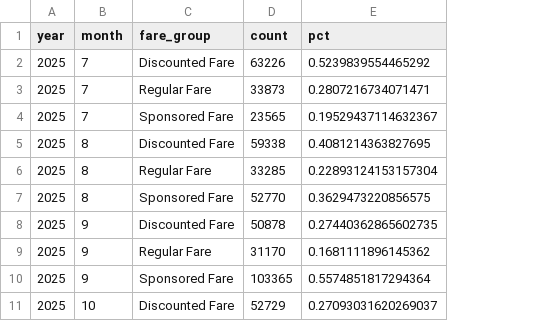
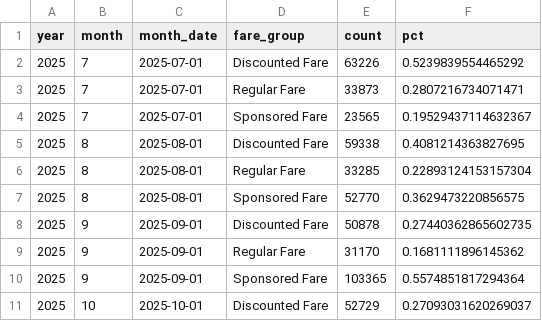
Before and after one commit to GreenMountainTransit/opendata, a CSV file: data/fares/fy26_fare_group_monthly_totals.csv, drawn as a sheet; only a part is shown; the diff names each change by its address in the sheet, - before the commit and + after, or states it on an @@ line.

Commit message:
reworked to have rolling 12 month totals

```diff
--- a/data/fares/fy26_fare_group_monthly_totals.csv
+++ b/data/fares/fy26_fare_group_monthly_totals.csv
+column C (month_date), rows 2-11: 2025-07-01 | 2025-07-01 | 2025-07-01 | 2025-08-01 | 2025-08-01 | 2025-08-01 | 2025-09-01 | 2025-09-01 | 2025-09-01 | 2025-10-01
```
Also changed, not shown: 1 other file.
